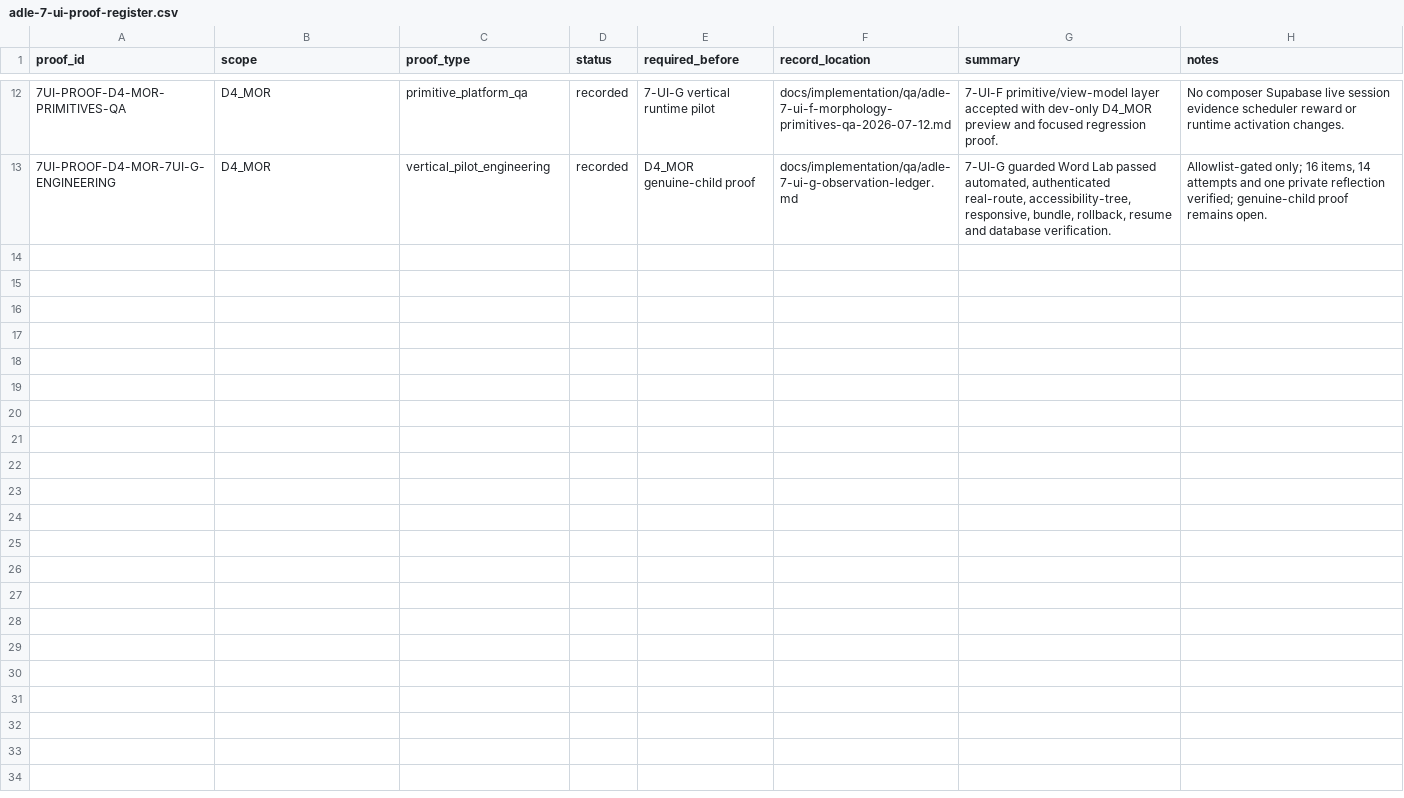
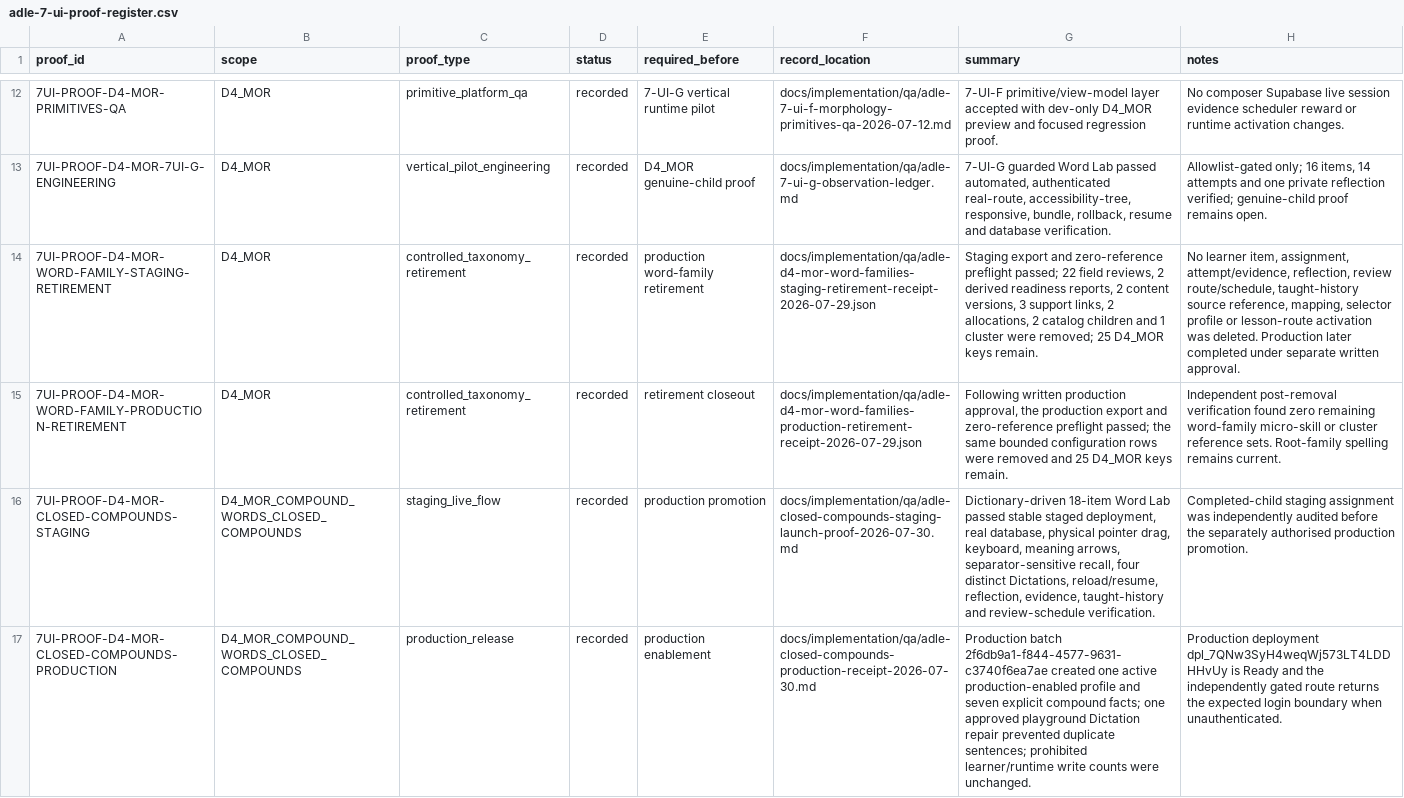
Before and after one commit to leesanderson1992-hash/scarletts-spells, a CSV file: docs/implementation/seed-data/adle-7-ui/control-matrix/adle-7-ui-proof-register.csv, drawn as a sheet; only a part is shown, gaps mark what is left out; the diff names each change by its address in the sheet, - before the commit and + after, or states it on an @@ line.

```diff
--- a/docs/implementation/seed-data/adle-7-ui/control-matrix/adle-7-ui-proof-register.csv
+++ b/docs/implementation/seed-data/adle-7-ui/control-matrix/adle-7-ui-proof-register.csv
+row 14: 7UI-PROOF-D4-MOR-WORD-FAMILY-STAGING-RETIREMENT | D4_MOR | controlled_taxonomy_retirement | recorded | production word-family retirement | docs/implementation/qa/adle-d4-mor-word-families-staging-retirement-receipt-2026-07-29.json | Staging export and zero-reference preflight passed; 22 field reviews, 2 derived readiness reports, 2 content versions, 3 support links, 2 allocations, 2 catalog children and 1 cluster were removed; 25 D4_MOR keys remain. | No learner item, assignment, attempt/evidence, reflection, review route/schedule, taught-history source reference, mapping, selector profile or lesson-route activation was deleted. Production later completed under separate written approval.
+row 15: 7UI-PROOF-D4-MOR-WORD-FAMILY-PRODUCTION-RETIREMENT | D4_MOR | controlled_taxonomy_retirement | recorded | retirement closeout | docs/implementation/qa/adle-d4-mor-word-families-production-retirement-receipt-2026-07-29.json | Following written production approval, the production export and zero-reference preflight passed; the same bounded configuration rows were removed and 25 D4_MOR keys remain. | Independent post-removal verification found zero remaining word-family micro-skill or cluster reference sets. Root-family spelling remains current.
+row 16: 7UI-PROOF-D4-MOR-CLOSED-COMPOUNDS-STAGING | D4_MOR_COMPOUND_WORDS_CLOSED_COMPOUNDS | staging_live_flow | recorded | production promotion | docs/implementation/qa/adle-closed-compounds-staging-launch-proof-2026-07-30.md | Dictionary-driven 18-item Word Lab passed stable staged deployment, real database, physical pointer drag, keyboard, meaning arrows, separator-sensitive recall, four distinct Dictations, reload/resume, reflection, evidence, taught-history and review-schedule verification. | Completed-child staging assignment was independently audited before the separately authorised production promotion.
+row 17: 7UI-PROOF-D4-MOR-CLOSED-COMPOUNDS-PRODUCTION | D4_MOR_COMPOUND_WORDS_CLOSED_COMPOUNDS | production_release | recorded | production enablement | docs/implementation/qa/adle-closed-compounds-production-receipt-2026-07-30.md | Production batch 2f6db9a1-f844-4577-9631-c3740f6ea7ae created one active production-enabled profile and seven explicit compound facts; one approved playground Dictation repair prevented duplicate sentences; prohibited learner/runtime write counts were unchanged. | Production deployment dpl_7QNw3SyH4weqWj573LT4LDDHHvUy is Ready and the independently gated route returns the expected login boundary when unauthenticated.
```
Also changed, not shown: docs/implementation/seed-data/adle-7-ui/control-matrix/adle-7-ui-decision-register.csv, docs/implementation/seed-data/adle-7-ui/control-matrix/adle-7-ui-global-control-matrix.csv, 32 other files.
